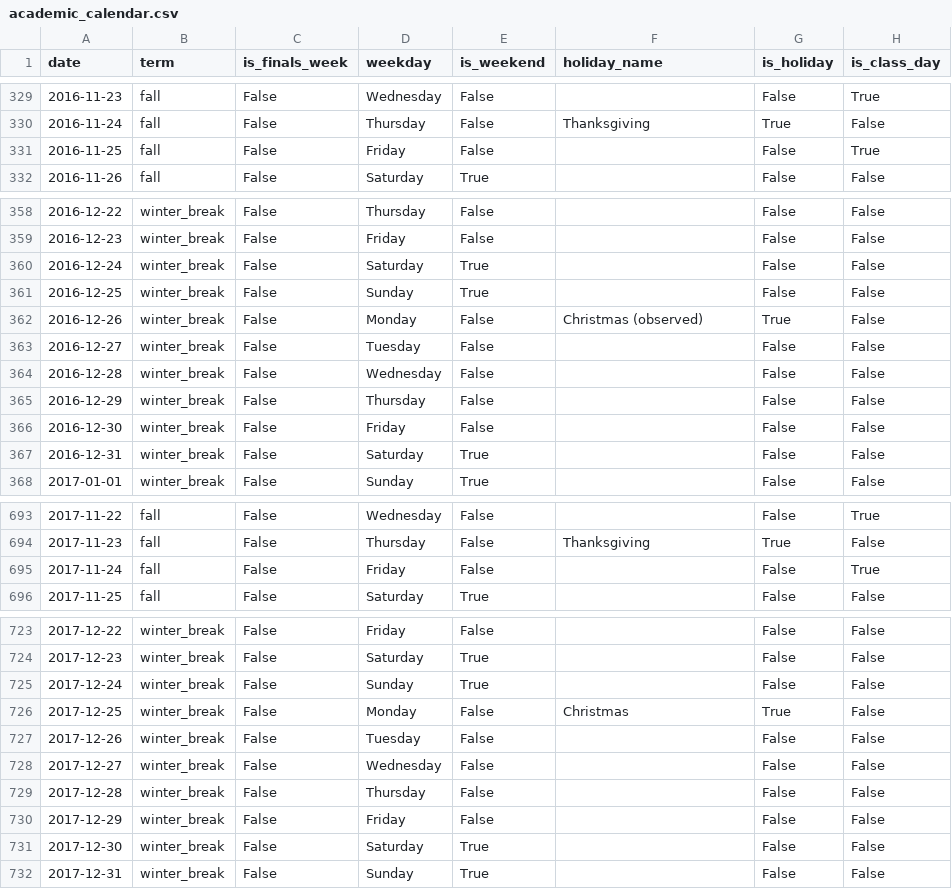
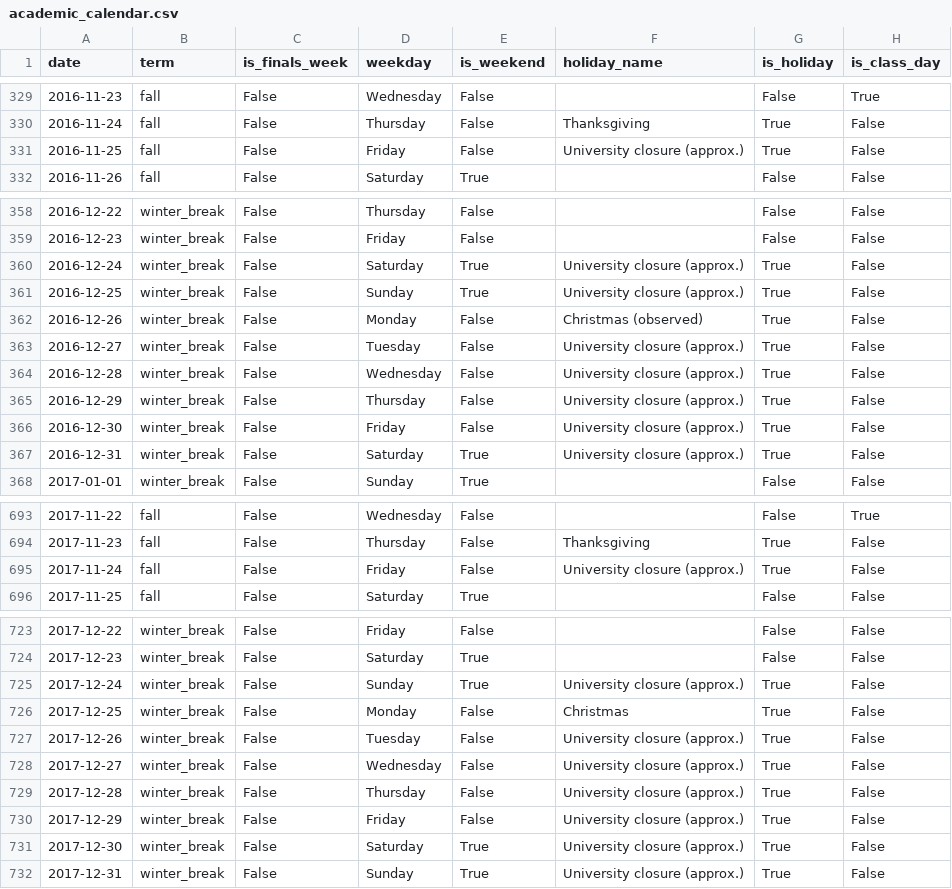
Before and after one commit to Shamini-tech/smart-campus-digital-twin, a CSV file: data/academic_calendar.csv, drawn as a sheet; only a part is shown, gaps mark what is left out.

Commit message:
Add approximate university closure days to the academic calendar

```diff
--- a/data/academic_calendar.csv
+++ b/data/academic_calendar.csv
@@ -330,3 +330,3 @@ date,term,is_finals_week,weekday,is_weekend,holiday_name,is_holiday,is_class_day
 2016-11-24,fall,False,Thursday,False,Thanksgiving,True,False
-2016-11-25,fall,False,Friday,False,,False,True
+2016-11-25,fall,False,Friday,False,University closure (approx.),True,False
 2016-11-26,fall,False,Saturday,True,,False,False
@@ -359,10 +359,10 @@ date,term,is_finals_week,weekday,is_weekend,holiday_name,is_holiday,is_class_day
 2016-12-23,winter_break,False,Friday,False,,False,False
-2016-12-24,winter_break,False,Saturday,True,,False,False
-2016-12-25,winter_break,False,Sunday,True,,False,False
+2016-12-24,winter_break,False,Saturday,True,University closure (approx.),True,False
+2016-12-25,winter_break,False,Sunday,True,University closure (approx.),True,False
 2016-12-26,winter_break,False,Monday,False,Christmas (observed),True,False
-2016-12-27,winter_break,False,Tuesday,False,,False,False
-2016-12-28,winter_break,False,Wednesday,False,,False,False
-2016-12-29,winter_break,False,Thursday,False,,False,False
-2016-12-30,winter_break,False,Friday,False,,False,False
-2016-12-31,winter_break,False,Saturday,True,,False,False
+2016-12-27,winter_break,False,Tuesday,False,University closure (approx.),True,False
+2016-12-28,winter_break,False,Wednesday,False,University closure (approx.),True,False
+2016-12-29,winter_break,False,Thursday,False,University closure (approx.),True,False
+2016-12-30,winter_break,False,Friday,False,University closure (approx.),True,False
+2016-12-31,winter_break,False,Saturday,True,University closure (approx.),True,False
 2017-01-01,winter_break,False,Sunday,True,,False,False
@@ -694,3 +694,3 @@ date,term,is_finals_week,weekday,is_weekend,holiday_name,is_holiday,is_class_day
 2017-11-23,fall,False,Thursday,False,Thanksgiving,True,False
-2017-11-24,fall,False,Friday,False,,False,True
+2017-11-24,fall,False,Friday,False,University closure (approx.),True,False
 2017-11-25,fall,False,Saturday,True,,False,False
@@ -724,9 +724,9 @@ date,term,is_finals_week,weekday,is_weekend,holiday_name,is_holiday,is_class_day
 2017-12-23,winter_break,False,Saturday,True,,False,False
-2017-12-24,winter_break,False,Sunday,True,,False,False
+2017-12-24,winter_break,False,Sunday,True,University closure (approx.),True,False
 2017-12-25,winter_break,False,Monday,False,Christmas,True,False
-2017-12-26,winter_break,False,Tuesday,False,,False,False
-2017-12-27,winter_break,False,Wednesday,False,,False,False
-2017-12-28,winter_break,False,Thursday,False,,False,False
-2017-12-29,winter_break,False,Friday,False,,False,False
-2017-12-30,winter_break,False,Saturday,True,,False,False
-2017-12-31,winter_break,False,Sunday,True,,False,False
+2017-12-26,winter_break,False,Tuesday,False,University closure (approx.),True,False
+2017-12-27,winter_break,False,Wednesday,False,University closure (approx.),True,False
+2017-12-28,winter_break,False,Thursday,False,University closure (approx.),True,False
+2017-12-29,winter_break,False,Friday,False,University closure (approx.),True,False
+2017-12-30,winter_break,False,Saturday,True,University closure (approx.),True,False
+2017-12-31,winter_break,False,Sunday,True,University closure (approx.),True,False
```
Also changed, not shown: 2 other files.
